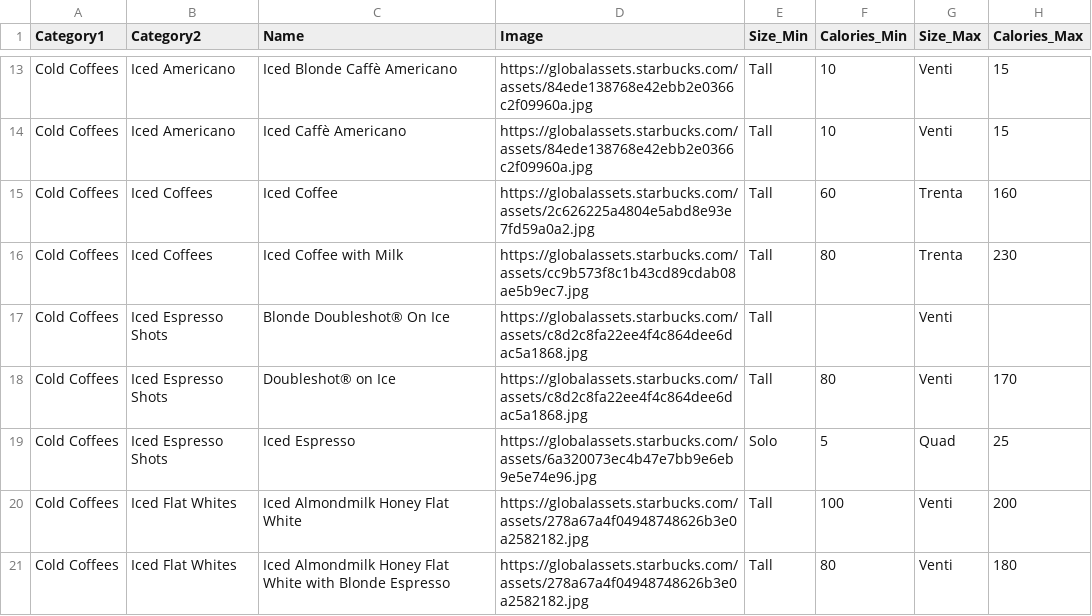
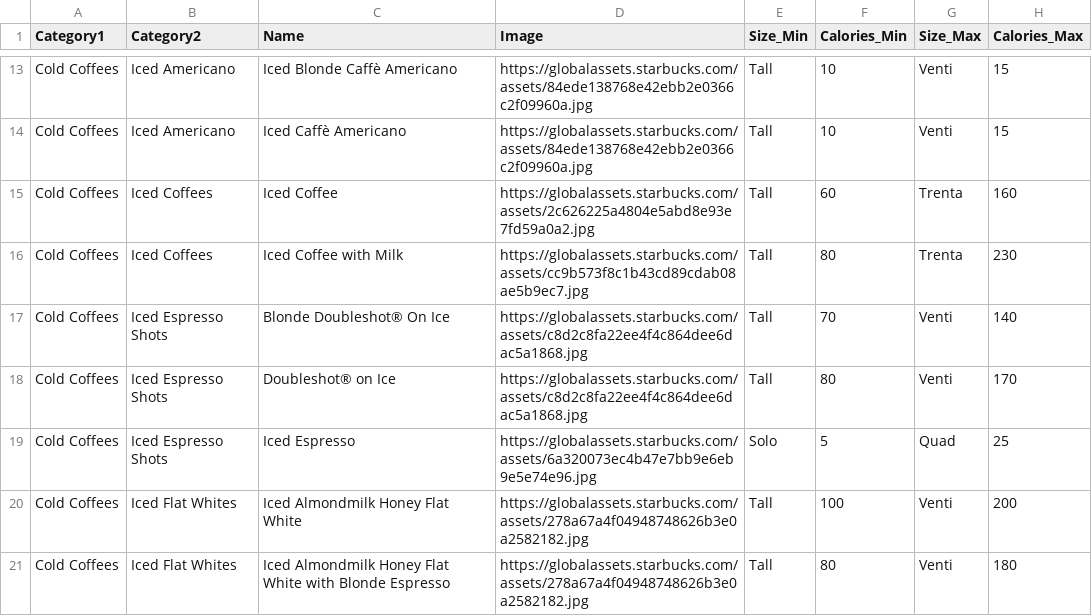
Before and after one commit to sumerinlan/stanford-cs448b-project, a CSV file: data/starbucks-menu/drink_manual_extreme_value.csv, drawn as a sheet; only a part is shown, gaps mark what is left out.

```diff
--- a/data/starbucks-menu/drink_manual_extreme_value.csv
+++ b/data/starbucks-menu/drink_manual_extreme_value.csv
@@ -16,3 +16,3 @@ Cold Coffees,Iced Coffees,Iced Coffee,https://globalassets.starbucks.com/assets/
 Cold Coffees,Iced Coffees,Iced Coffee with Milk,https://globalassets.starbucks.com/assets/cc9b573f8c1b43cd89cdab08ae5b9ec7.jpg,Tall,80,Trenta,230
-Cold Coffees,Iced Espresso Shots,Blonde Doubleshot® On Ice,https://globalassets.starbucks.com/assets/c8d2c8fa22ee4f4c864dee6dac5a1868.jpg,Tall,,Venti,
+Cold Coffees,Iced Espresso Shots,Blonde Doubleshot® On Ice,https://globalassets.starbucks.com/assets/c8d2c8fa22ee4f4c864dee6dac5a1868.jpg,Tall,70,Venti,140
 Cold Coffees,Iced Espresso Shots,Doubleshot® on Ice,https://globalassets.starbucks.com/assets/c8d2c8fa22ee4f4c864dee6dac5a1868.jpg,Tall,80,Venti,170
```
Also changed, not shown: data/starbucks-menu/drink_manual.csv, data/starbucks-menu/drink_manual_grande_only.csv, 7 other files.
